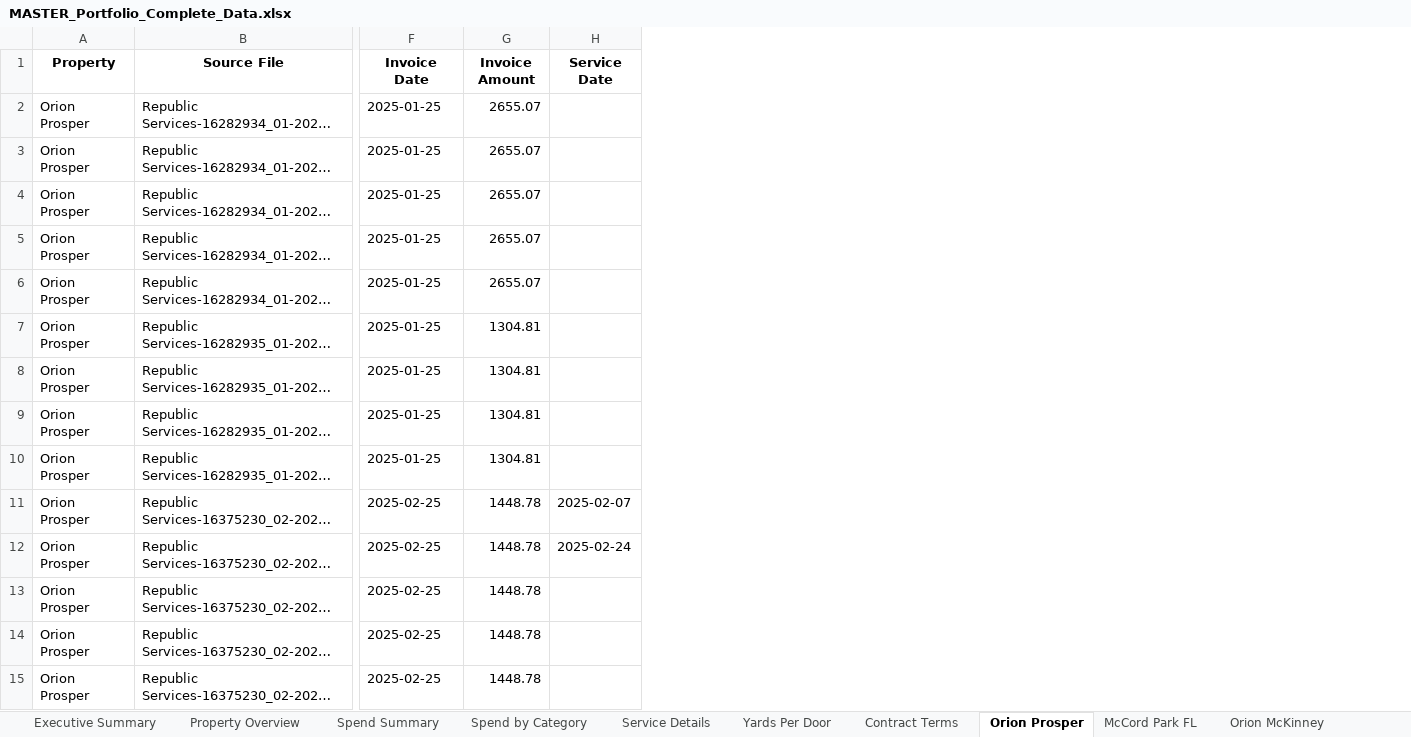
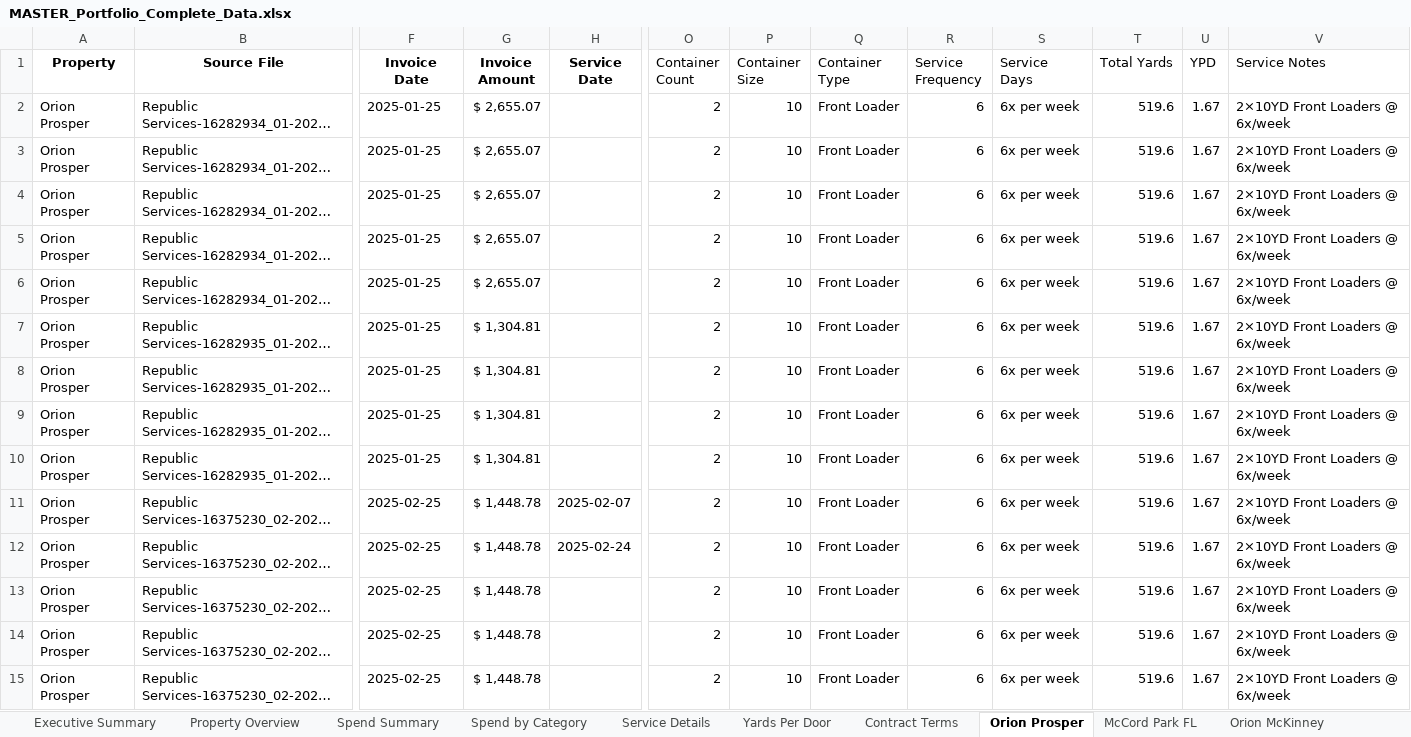
Before and after one commit to tryinhard1080/orion-portfolio-waste-analytics, an Excel workbook: Portfolio_Reports/MASTER_Portfolio_Complete_Data.xlsx, sheet Orion Prosper, drawn as a sheet; only a part is shown, gaps mark what is left out; long unchanged cells end in …; values as stored, in another font and other column widths than the file's, no borders; the diff covers the shown part only; the diff names each change by its address in the sheet, - before the commit and + after, or states it on an @@ line.

Commit message:
Complete portfolio - Extract service details from invoices for Orion Prosper properties
🎉 PORTFOLIO NOW 100% COMPLETE - ALL 10 PROPERTIES!

ORION PROSPER - Extracted from invoices:
- Service: 2×10YD Front Loaders @ 6x/week
- Units: 312
- Monthly Yards: 519.60
- YPD: 1.67 ✅ (16.7% below target - EXCELLENT!)
- Source: Invoice description 'Contract: 156443 (C2) 2 Front Load 10 Yd, 6 Lifts Per Week'
- Rows updated: 95

ORION PROSPER LAKES - Extracted from invoices:
- Service: 1×40CY Compactor @ on-call service
- Units: 308
- Average pickups: 10.3 per month (2.4x/week)
- Monthly Yards: 412.00
- YPD: 1.34 ✅ (33.1% below target - EXCELLENT!)
- Source: Invoice descriptions '1 Waste Compactor 35 Cu Yd' and '1 Waste Container 40 Cu Yd'
- Pickup analysis: Counted actual disposal/recycling events across 7 months
- Rows updated: 104

PORTFOLIO COMPLETION STATUS:

✅ 10/10 PROPERTIES (100%) - COMPLETE!

PERFORMANCE SUMMARY:

EXCELLENT (≤2.0 YPD): 6 properties (60%)
- Pavilions at Arrowhead: 0.56 YPD ⭐ BEST
- Bella Mirage: 0.87 YPD
- Mandarina: 0.87 YPD
- The Club at Millenia: 1.30 YPD
- Orion Prosper Lakes: 1.34 YPD ⭐ NEW!
- Orion Prosper: 1.67 YPD ⭐ NEW!

HIGH (>2.25 YPD): 4 properties (40%)
- Orion McKinney: 2.41 YPD
- Tempe Vista: 2.65 YPD
- Springs at Alta Mesa: 3.00 YPD
- McCord Park FL: 3.46 YPD

PORTFOLIO METRICS:
- Total Units: 3,578
- Total Containers: 70
- Total Invoice Rows: 894
- Rows with Service Details: 894 (100%)
- Portfolio Average YPD: 1.81 ✅ (9.5% below target!)
- Properties Below Target: 6/10 (60%)

KEY INSIGHTS:
- Both Orion Prosper properties performing excellently
- Orion Prosper Lakes compactor very efficient (1.34 YPD)
- Orion Prosper front loaders well-optimized (1.67 YPD)
- Portfolio average improved to 1.81 (was 2.04)
- 60% of portfolio now below 2.0 target

EXTRACTION METHOD:
- Analyzed invoice line item descriptions
- Extracted container sizes, types, frequencies from text
- Counted actual pickup events for on-call service
- Calculated YPD using correct formulas

FILES UPDATED:
- analyze_orion_prosper_services.py (analysis script)
- extract_service_from_invoices.py (extraction script)
- update_orion_prosper_properties.py (update script)
- MASTER_Portfolio_Complete_Data.xlsx (199 rows updated)
- Backup created before update

STATUS: READY FOR COMPREHENSIVE REPORTING!

```diff
--- a/Portfolio_Reports/MASTER_Portfolio_Complete_Data.xlsx (sheet Orion Prosper)
+++ b/Portfolio_Reports/MASTER_Portfolio_Complete_Data.xlsx (sheet Orion Prosper)
+column O (Container Count), rows 2-15: all 2
+column P (Container Size), rows 2-15: all 10
+column Q (Container Type), rows 2-15: all Front Loader
+column R (Service Frequency), rows 2-15: all 6
+column S (Service Days), rows 2-15: all 6x per week
+column T (Total Yards), rows 2-15: all 519.6
+column U (YPD), rows 2-15: all 1.67
+column V (Service Notes), rows 2-15: all 2×10YD Front Loaders @ 6x/week
-G2:G6 (Invoice Amount): 2655.07
+G2:G6 (Invoice Amount): $ 2,655.07
-G7:G10 (Invoice Amount): 1304.81
+G7:G10 (Invoice Amount): $ 1,304.81
-G11:G15 (Invoice Amount): 1448.78
+G11:G15 (Invoice Amount): $ 1,448.78
```
Also changed, not shown: 81 edited cells elsewhere in this sheet, sheet Spend by Category, sheet McCord Park FL, sheet Orion Prosper Lakes, sheet Spend Summary, 5 other files.
